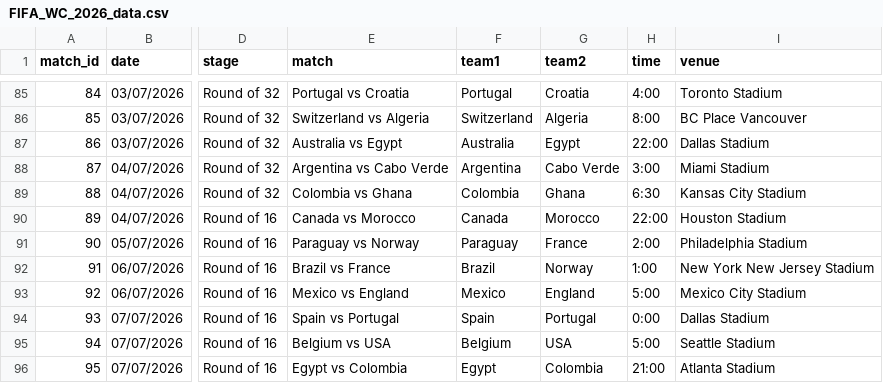
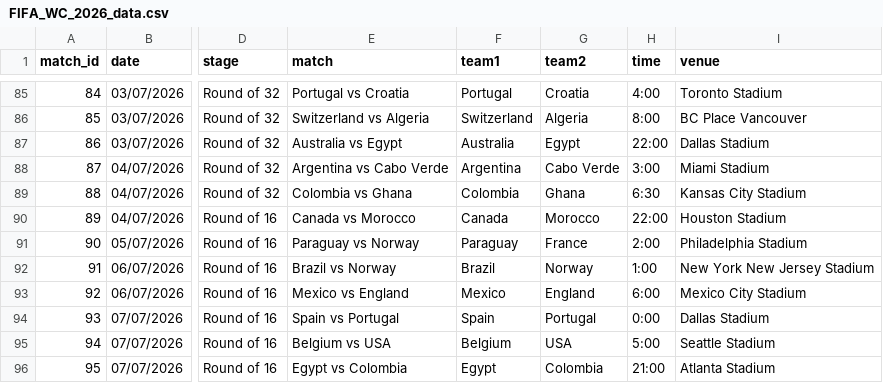
Before and after one commit to ibrahim1468/The-Match-Curator, a CSV file: data/final/FIFA_WC_2026_data.csv, drawn as a sheet; only a part is shown, gaps mark what is left out; the diff names each change by its address in the sheet, - before the commit and + after, or states it on an @@ line.

Commit message:
Update FIFA_WC_2026_data.csv

```diff
--- a/data/final/FIFA_WC_2026_data.csv
+++ b/data/final/FIFA_WC_2026_data.csv
-E92 (match): Brazil vs France
+E92 (match): Brazil vs Norway
-H93 (time): 5:00
+H93 (time): 6:00
```
